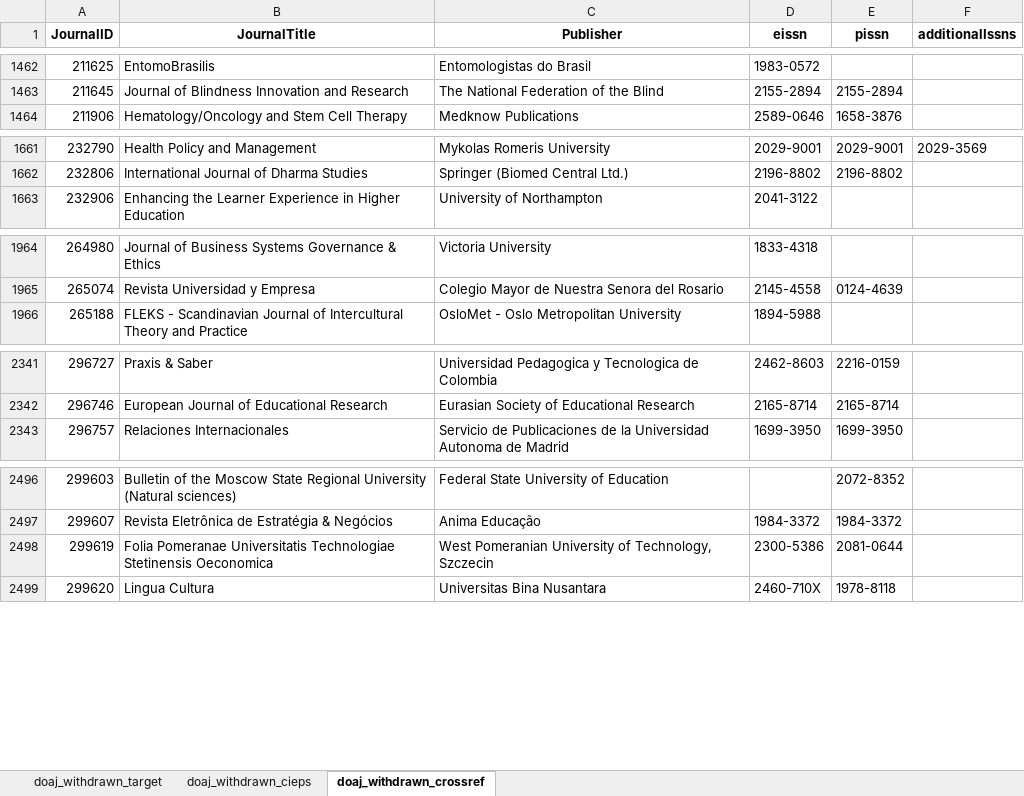
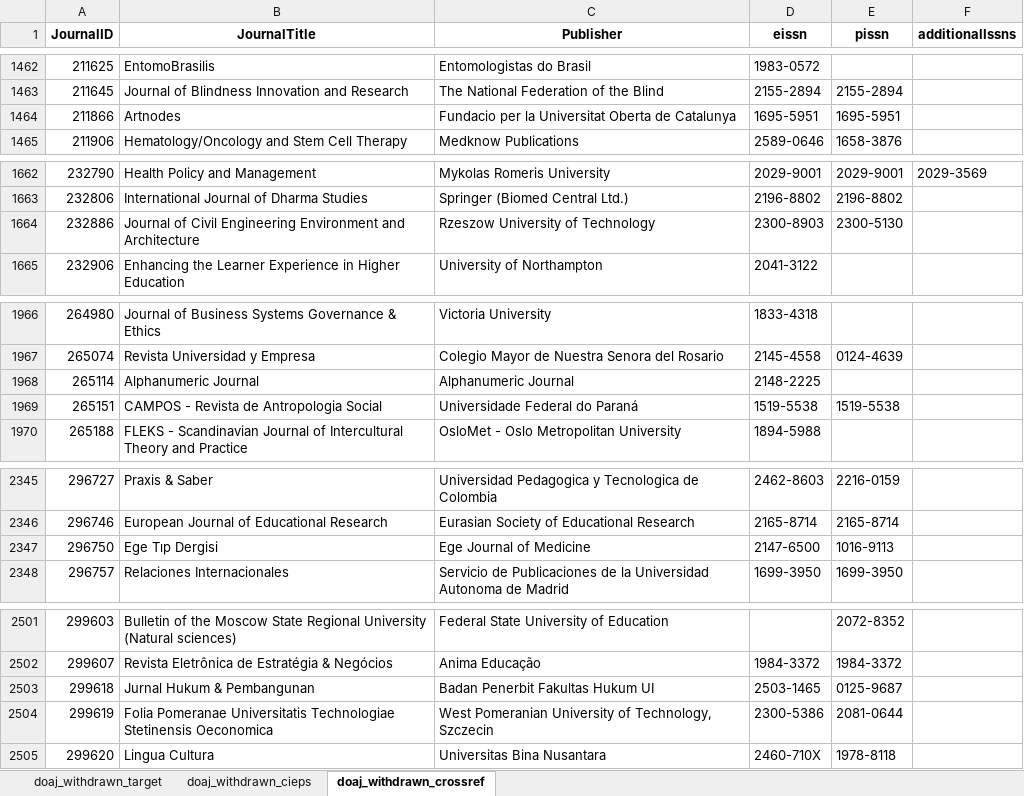
Before and after one commit to slub/doaj-changelog, an Excel workbook: data/doaj_changelog_withdrawn_list_enriched_utf8.xlsx, sheet doaj_withdrawn_crossref, drawn as a sheet; only a part is shown, gaps mark what is left out; values as stored, in another font and other column widths than the file's, no borders; the diff covers the shown part only; the diff names each change by its address in the sheet, - before the commit and + after, or states it on an @@ line.

```diff
--- a/data/doaj_changelog_withdrawn_list_enriched_utf8.xlsx (sheet doaj_withdrawn_crossref)
+++ b/data/doaj_changelog_withdrawn_list_enriched_utf8.xlsx (sheet doaj_withdrawn_crossref)
+row 1464: 211866 | Artnodes | Fundacio per la Universitat Oberta de Catalunya | 1695-5951 | 1695-5951
+row 1664: 232886 | Journal of Civil Engineering Environment and Architecture | Rzeszow University of Technology | 2300-8903 | 2300-5130
+row 1968: 265114 | Alphanumeric Journal | Alphanumeric Journal | 2148-2225
+row 1969: 265151 | CAMPOS - Revista de Antropologia Social | Universidade Federal do Paraná | 1519-5538 | 1519-5538
+row 2347: 296750 | Ege Tıp Dergisi | Ege Journal of Medicine | 2147-6500 | 1016-9113
+row 2503: 299618 | Jurnal Hukum & Pembangunan | Badan Penerbit Fakultas Hukum UI | 2503-1465 | 0125-9687
```
Also changed, not shown: 9 added rows, 2 removed rows and 1 edited cell elsewhere in this sheet, sheet doaj_withdrawn_target, sheet doaj_withdrawn_cieps, 12 other files.
